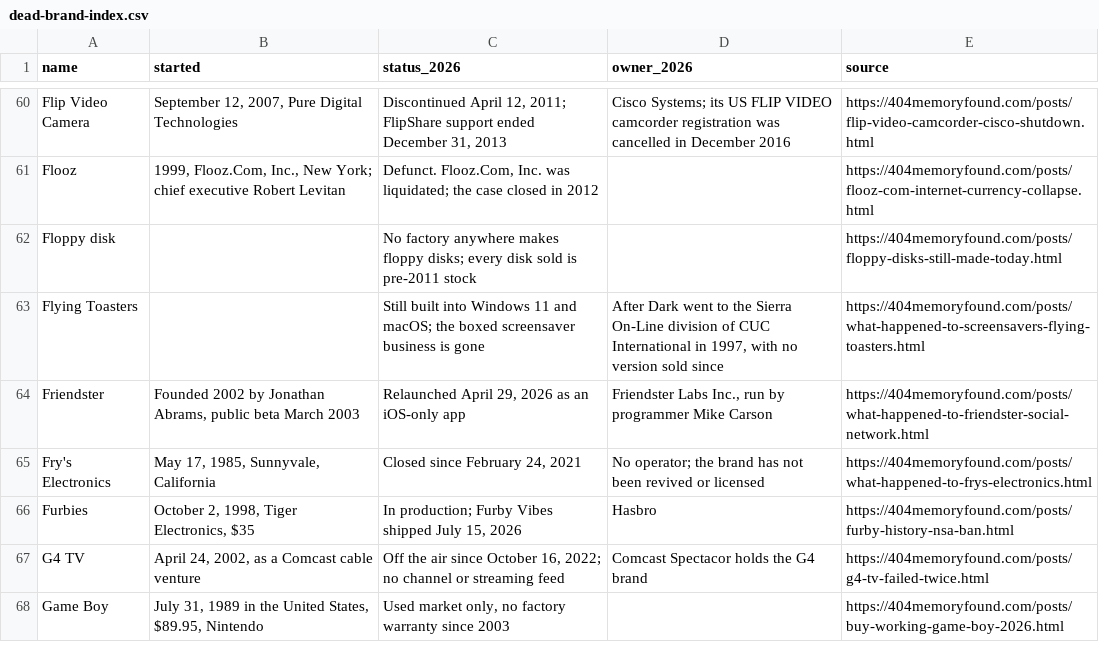
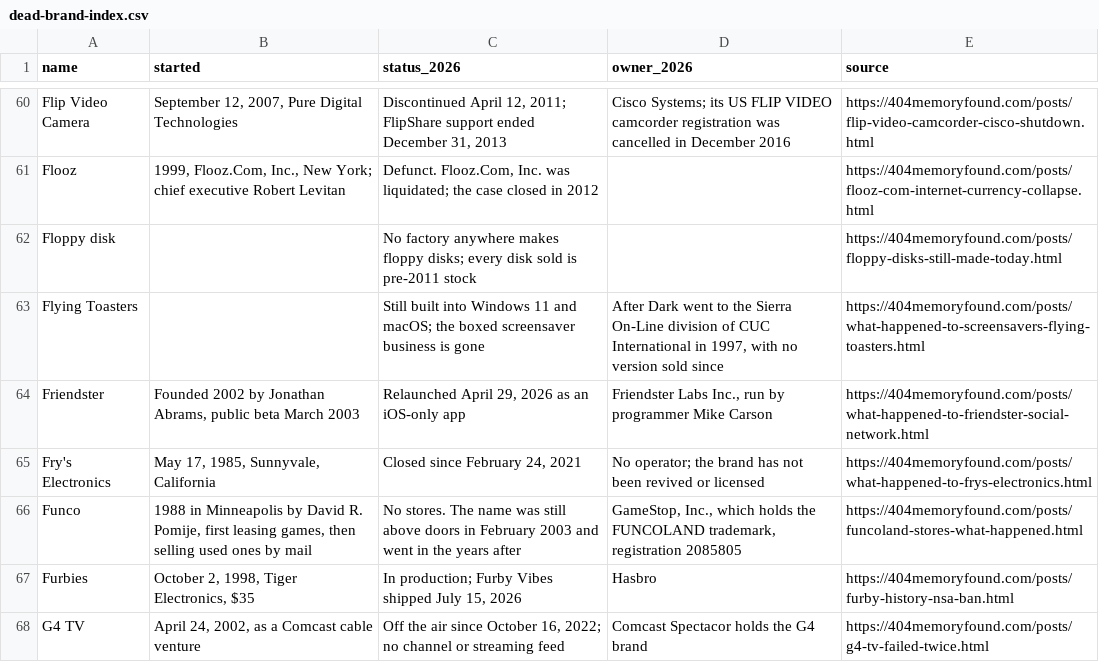
Before and after one commit to pnpaiva/404-memory-found, a CSV file: dead-brand-index.csv, drawn as a sheet; only a part is shown, gaps mark what is left out; the shorter side is filled out with more unchanged rows.

```diff
--- a/dead-brand-index.csv
+++ b/dead-brand-index.csv
@@ -65,2 +65,3 @@ Friendster,"Founded 2002 by Jonathan Abrams, public beta March 2003","Relaunched
 Fry's Electronics,"May 17, 1985, Sunnyvale, California","Closed since February 24, 2021",No operator; the brand has not been revived or licensed,https://404memoryfound.com/posts/what-happened-to-frys-electronics.html
+Funco,"1988 in Minneapolis by David R. Pomije, first leasing games, then selling used ones by mail",No stores. The name was still above doors in February 2003 and went in the years after,"GameStop, Inc., which holds the FUNCOLAND trademark, registration 2085805",https://404memoryfound.com/posts/funcoland-stores-what-happened.html
 Furbies,"October 2, 1998, Tiger Electronics, $35","In production; Furby Vibes shipped July 15, 2026",Hasbro,https://404memoryfound.com/posts/furby-history-nsa-ban.html
```
Also changed, not shown: 55 other files.
